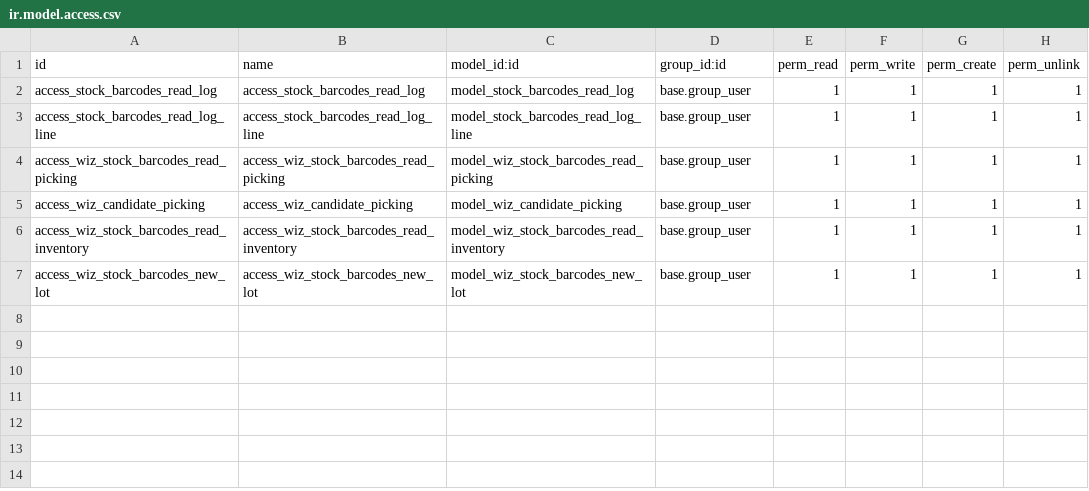
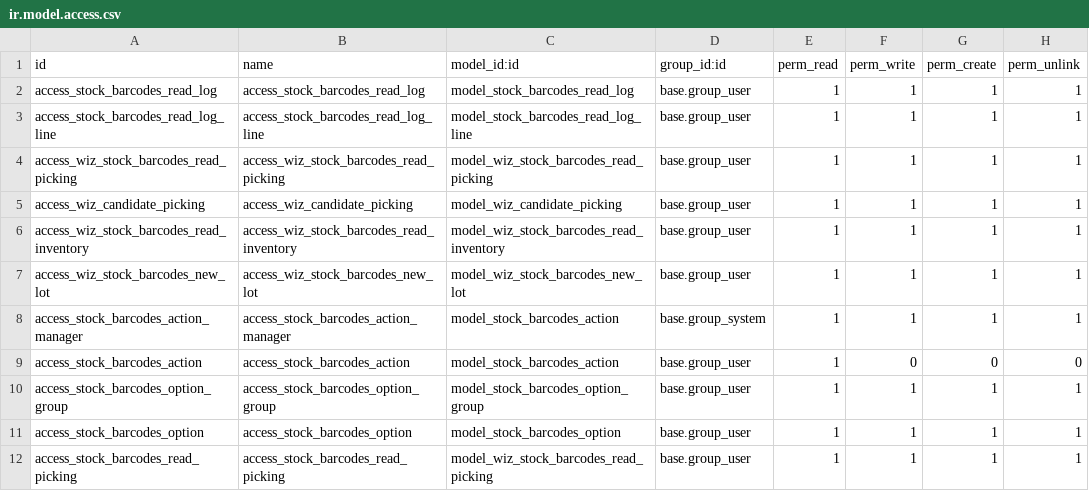
Before and after one commit to OCA/stock-logistics-barcode, a CSV file: stock_barcodes/security/ir.model.access.csv, drawn as a sheet; the diff names each change by its address in the sheet, - before the commit and + after, or states it on an @@ line.

Commit message:
[IMP] stock_barcodes: Refactoring code and improvements

```diff
--- a/stock_barcodes/security/ir.model.access.csv
+++ b/stock_barcodes/security/ir.model.access.csv
+row 8: access_stock_barcodes_action_manager | access_stock_barcodes_action_manager | model_stock_barcodes_action | base.group_system | 1 | 1 | 1 | 1
+row 9: access_stock_barcodes_action | access_stock_barcodes_action | model_stock_barcodes_action | base.group_user | 1 | 0 | 0 | 0
+row 10: access_stock_barcodes_option_group | access_stock_barcodes_option_group | model_stock_barcodes_option_group | base.group_user | 1 | 1 | 1 | 1
+row 11: access_stock_barcodes_option | access_stock_barcodes_option | model_stock_barcodes_option | base.group_user | 1 | 1 | 1 | 1
+row 12: access_stock_barcodes_read_picking | access_stock_barcodes_read_picking | model_wiz_stock_barcodes_read_picking | base.group_user | 1 | 1 | 1 | 1
```
Also changed, not shown: 51 other files.
